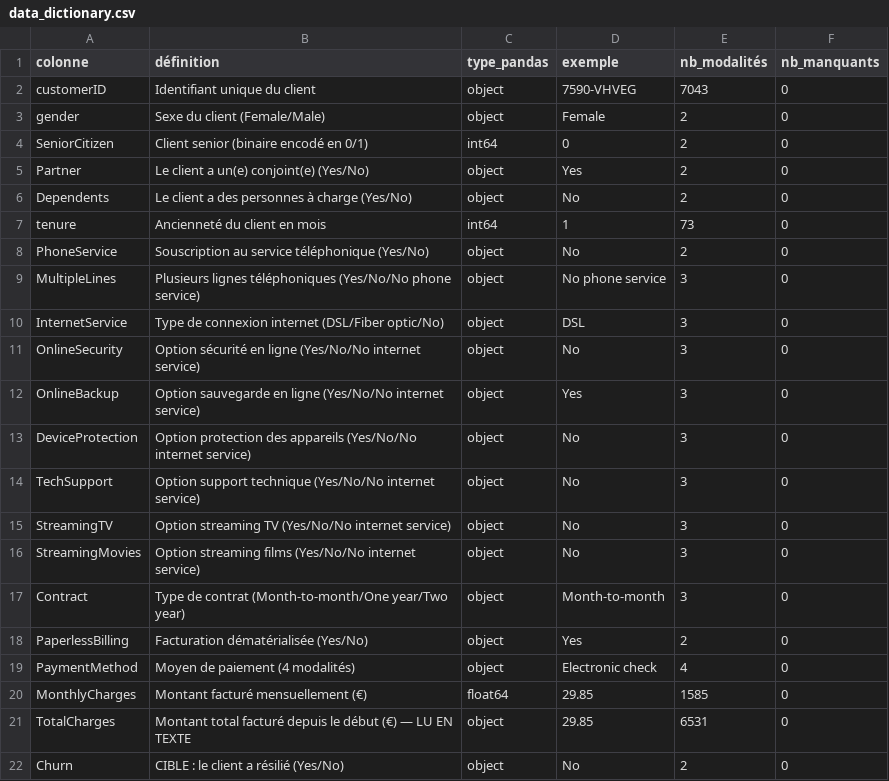
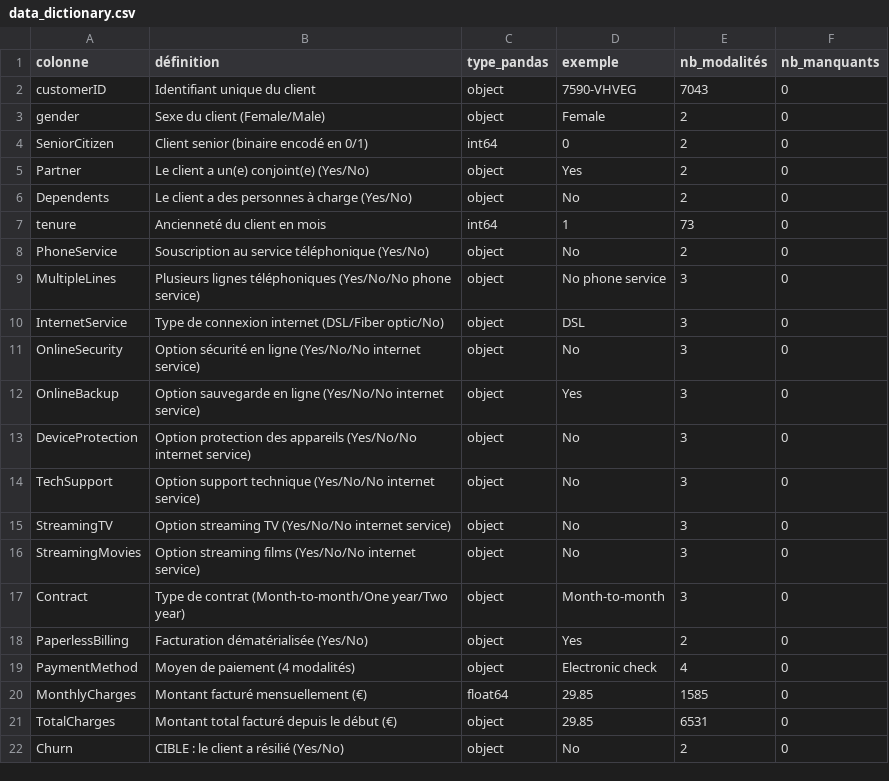
Before and after one commit to capristunt/telco-churn-scoring, a CSV file: reports/data_dictionary.csv, drawn as a sheet.

```diff
--- a/reports/data_dictionary.csv
+++ b/reports/data_dictionary.csv
@@ -20,3 +20,3 @@ PaymentMethod,Moyen de paiement (4 modalités),object,Electronic check,4,0
 MonthlyCharges,Montant facturé mensuellement (€),float64,29.85,1585,0
-TotalCharges,Montant total facturé depuis le début (€) — LU EN TEXTE,object,29.85,6531,0
+TotalCharges,Montant total facturé depuis le début (€),object,29.85,6531,0
 Churn,CIBLE : le client a résilié (Yes/No),object,No,2,0
```
Also changed, not shown: 3 other files.
